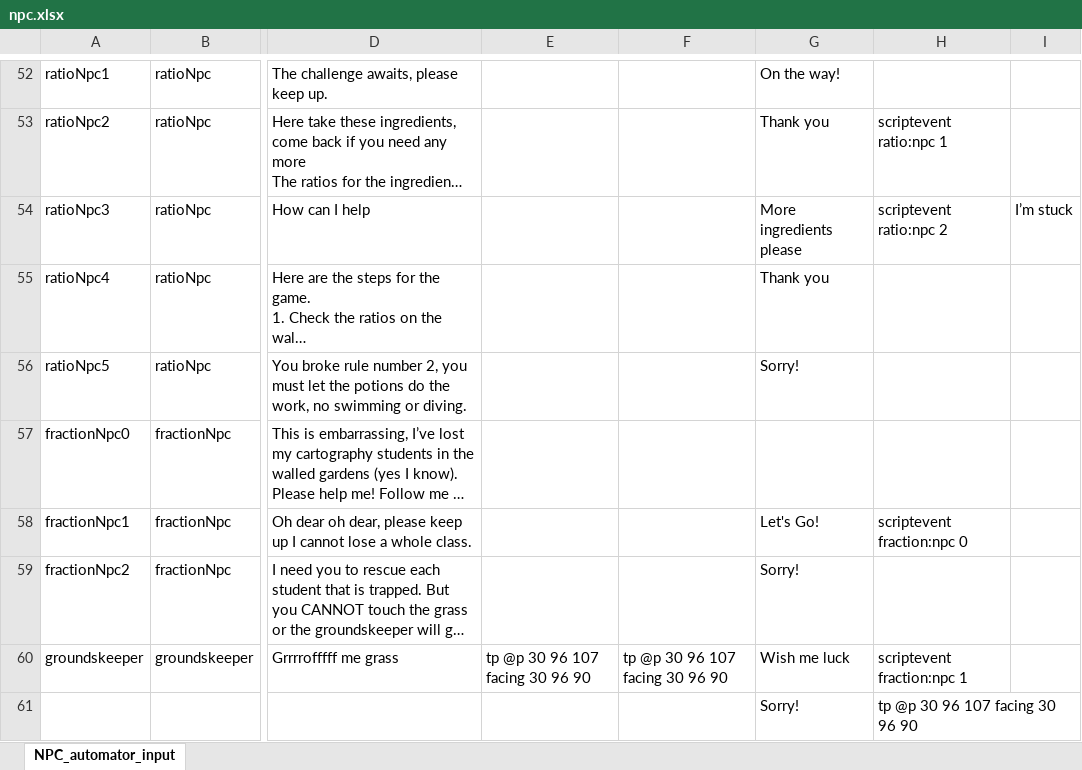
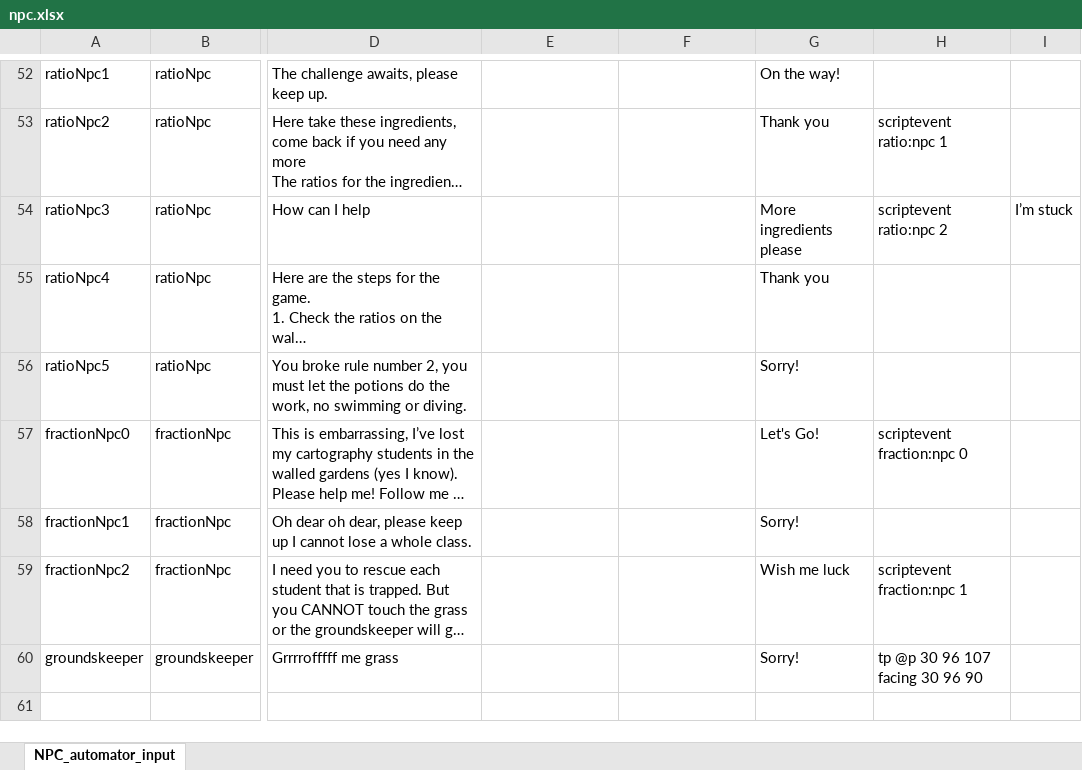
Before and after one commit to BlockBuilderJoe/CambridgeMathsChallenge, an Excel workbook: npc/npc.xlsx, sheet NPC_automator_input, drawn as a sheet; only a part is shown, gaps mark what is left out; long unchanged cells end in …; values as stored, in another font and other column widths than the file's, no borders; rows hold the shown columns only; the diff names each change by its address in the sheet, - before the commit and + after, or states it on an @@ line.

```diff
--- a/npc/npc.xlsx (sheet NPC_automator_input)
+++ b/npc/npc.xlsx (sheet NPC_automator_input)
-G57: (empty)
+G57: Let's Go!
-H57: (empty)
+H57: scriptevent fraction:npc 0
-G58: Let's Go!
+G58: Sorry!
-H58: scriptevent fraction:npc 0
+H58: (empty)
-G59: Sorry!
+G59: Wish me luck
-H59: (empty)
+H59: scriptevent fraction:npc 1
-E60: tp @p 30 96 107 facing 30 96 90
+E60: (empty)
-F60: tp @p 30 96 107 facing 30 96 90
+F60: (empty)
-G60: Wish me luck
+G60: Sorry!
-H60: scriptevent fraction:npc 1
+H60: tp @p 30 96 107 facing 30 96 90
-row 61:  |  |  |  |  | Sorry! | tp @p 30 96 107 facing 30 96 90
```
Also changed, not shown: 14 other files.
